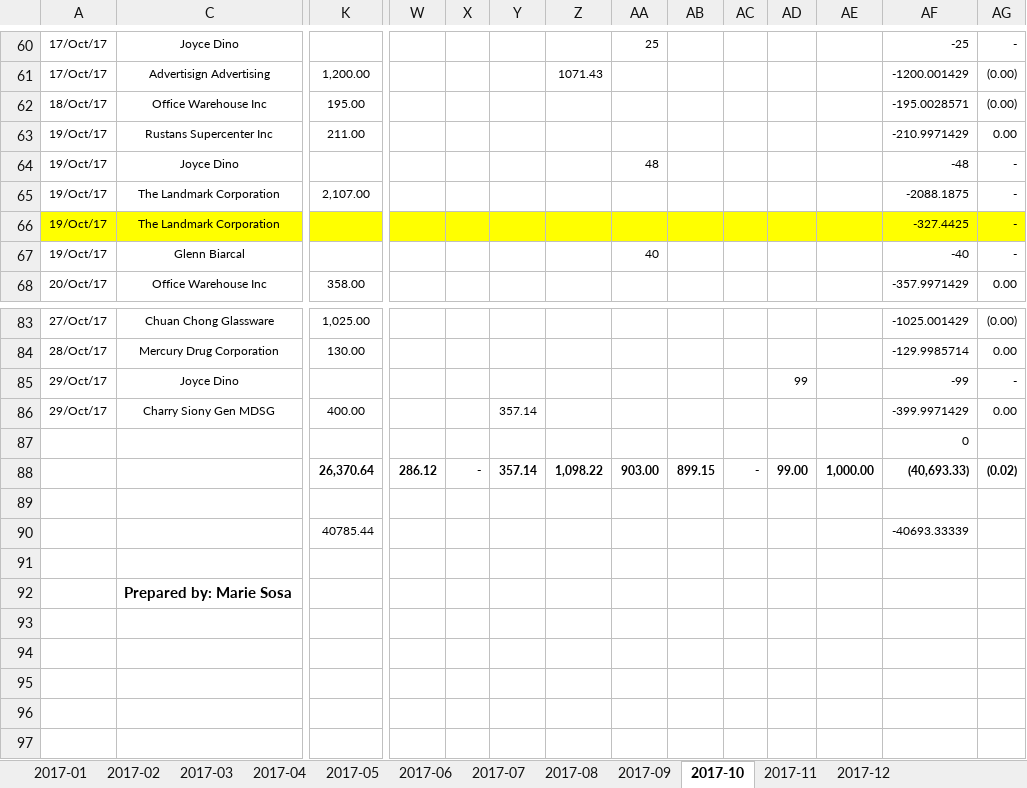
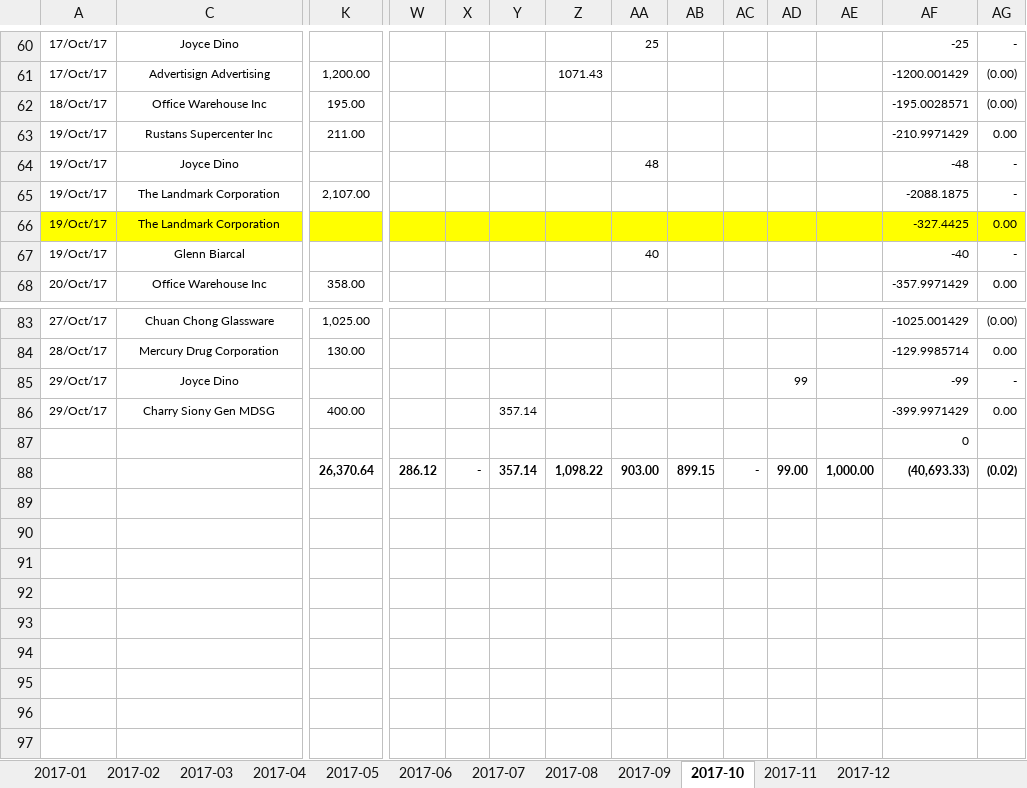
Before and after one commit to alvin-c-cruz/jarvis, an Excel workbook: instance/uploads/pcf 2017.xlsx, sheet 2017-10, drawn as a sheet; only a part is shown, gaps mark what is left out; the shorter side is filled out with more unchanged rows; values as stored, in another font and other column widths than the file's, no borders; rows hold the shown columns only; the diff names each change by its address in the sheet, - before the commit and + after, or states it on an @@ line.

```diff
--- a/instance/uploads/pcf 2017.xlsx (sheet 2017-10)
+++ b/instance/uploads/pcf 2017.xlsx (sheet 2017-10)
-AG66: -
+AG66: 0.00
-row 89: (empty)
-row 90:  |  | 40785.44 |  |  |  |  |  |  |  |  |  | -40693.33339
-row 91: (empty)
-row 92:  | Prepared by: Marie Sosa
-row 93: (empty)
-row 94: (empty)
-row 95: (empty)
```
Also changed, not shown: sheet 2017-01, sheet 2017-09, sheet 2017-08, sheet 2017-12, sheet 2017-05, sheet 2017-11, 6 more sheets, instance/uploads/pcf 2018.xlsx, instance/uploads/pcf 2019.xlsx, 4 other files.
